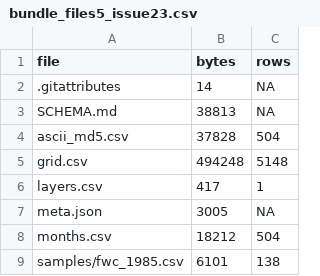
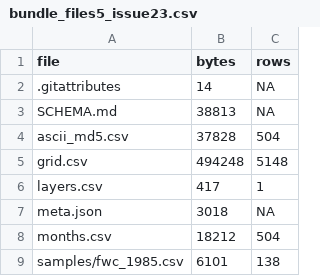
Before and after one commit to WFS-FEM/RedTideMaps, a CSV file: docs/issue23_portal-bundle/tables/bundle_files5_issue23.csv, drawn as a sheet; only a part is shown.

```diff
--- a/docs/issue23_portal-bundle/tables/bundle_files5_issue23.csv
+++ b/docs/issue23_portal-bundle/tables/bundle_files5_issue23.csv
@@ -6,3 +6,3 @@
 "layers.csv",417,1
-"meta.json",3005,NA
+"meta.json",3018,NA
 "months.csv",18212,504
```
Also changed, not shown: docs/issue23_portal-bundle/tables/bundle_rerun5_issue23.csv.
